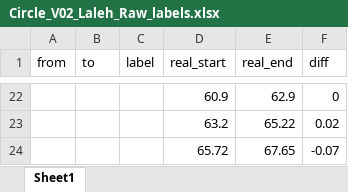
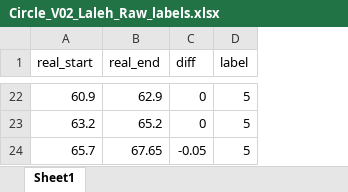
Before and after one commit to chriswegmann/drone_steering, an Excel workbook: data/GestureData/Circle_V02_Laleh_Raw_labels.xlsx, sheet Sheet1, drawn as a sheet; only a part is shown, gaps mark what is left out; values as stored, in another font and other column widths than the file's, no borders; removed rows and columns are numbered as before the commit, all else as after; the diff covers the shown part only; the diff names each change by its address in the sheet, - before the commit and + after, or states it on an @@ line.

```diff
--- a/data/GestureData/Circle_V02_Laleh_Raw_labels.xlsx (sheet Sheet1)
+++ b/data/GestureData/Circle_V02_Laleh_Raw_labels.xlsx (sheet Sheet1)
-column A (from), empty
-column B (to), empty
-column C (label), empty
+column D (label), rows 22-23: 5 | 5
-B23 (real_end): 65.22
+B23 (real_end): 65.2
-C23 (diff): 0.02
+C23 (diff): 0
-row 24:  |  |  | 65.72 | 67.65 | -0.07
+row 24: 65.7 | 67.65 | -0.05 | 5
```
Also changed, not shown: 10 added rows, 10 removed rows and 10 edited cells elsewhere in this sheet, formulas that keep their value, data/GestureData/Circle_V01_Pascal_Raw_labels.xlsx, data/GestureData/Circle_V03_Christian_Raw_labels.xlsx, 10 other files.
